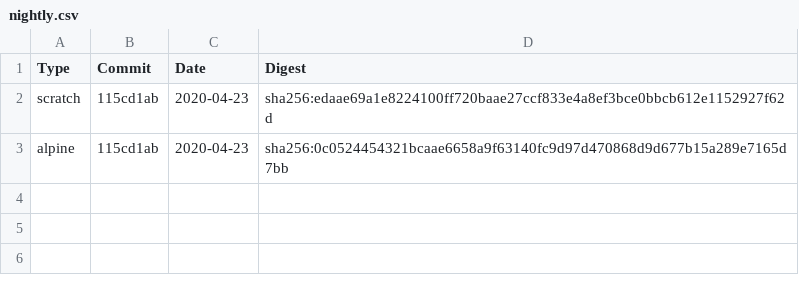
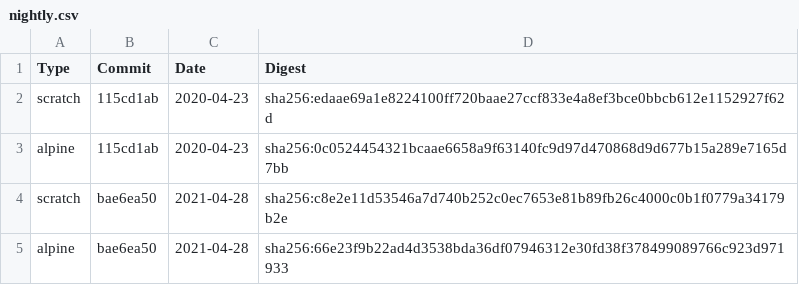
Before and after one commit to vikas99341/kics, a CSV file: develop/docker/nightly.csv, drawn as a sheet.

```diff
--- a/develop/docker/nightly.csv
+++ b/develop/docker/nightly.csv
@@ -3 +3,3 @@ scratch,115cd1ab,2020-04-23,sha256:edaae69a1e8224100ff720baae27ccf833e4a8ef3bce0
 alpine,115cd1ab,2020-04-23,sha256:0c0524454321bcaae6658a9f63140fc9d97d470868d9d677b15a289e7165d7bb
+scratch,bae6ea50,2021-04-28,sha256:c8e2e11d53546a7d740b252c0ec7653e81b89fb26c4000c0b1f0779a34179b2e
+alpine,bae6ea50,2021-04-28,sha256:66e23f9b22ad4d3538bda36df07946312e30fd38f378499089766c923d971933
```
Also changed, not shown: 4 other files.
